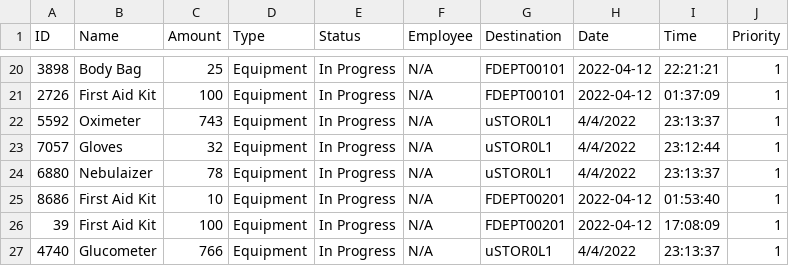
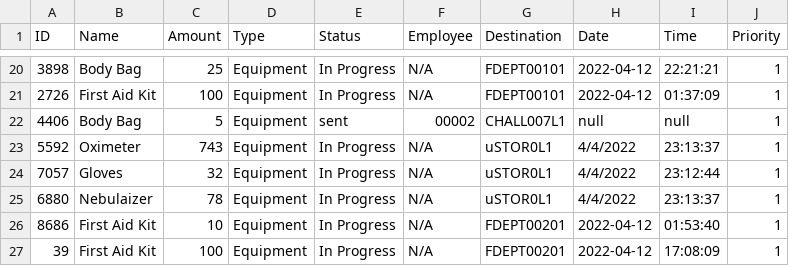
Before and after one commit to CS3733-D22-Team-U/CS3733-D22-Team-U-Final-Iteration, a CSV file: csvTables/TowerEquipRequests.csv, drawn as a sheet; only a part is shown, gaps mark what is left out; the shorter side is filled out with more unchanged rows.

Commit message:
working on fixing equipment delivery to get employee and patient to show up, but DATE and TIME do not appear

```diff
--- a/csvTables/TowerEquipRequests.csv
+++ b/csvTables/TowerEquipRequests.csv
@@ -21,2 +21,3 @@ ID,Name,Amount,Type,Status,Employee,Destination,Date,Time,Priority
 2726,First Aid Kit,100,Equipment,In Progress,N/A,FDEPT00101,2022-04-12,01:37:09,1
+4406,Body Bag,5,Equipment,sent,00002,CHALL007L1,null,null,1
 5592,Oximeter,743,Equipment,In Progress,N/A,uSTOR0L1,4/4/2022,23:13:37,1
```
Also changed, not shown: 6 other files.
